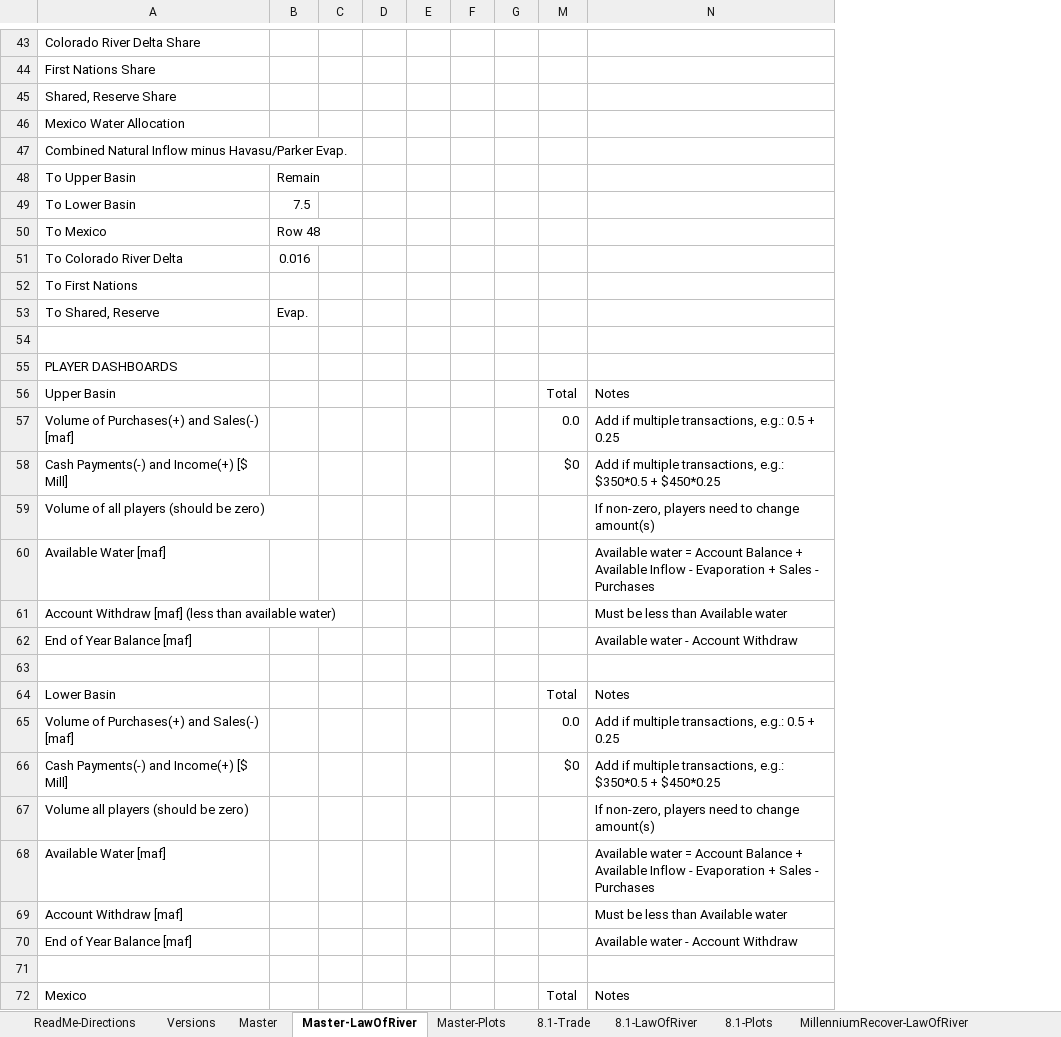
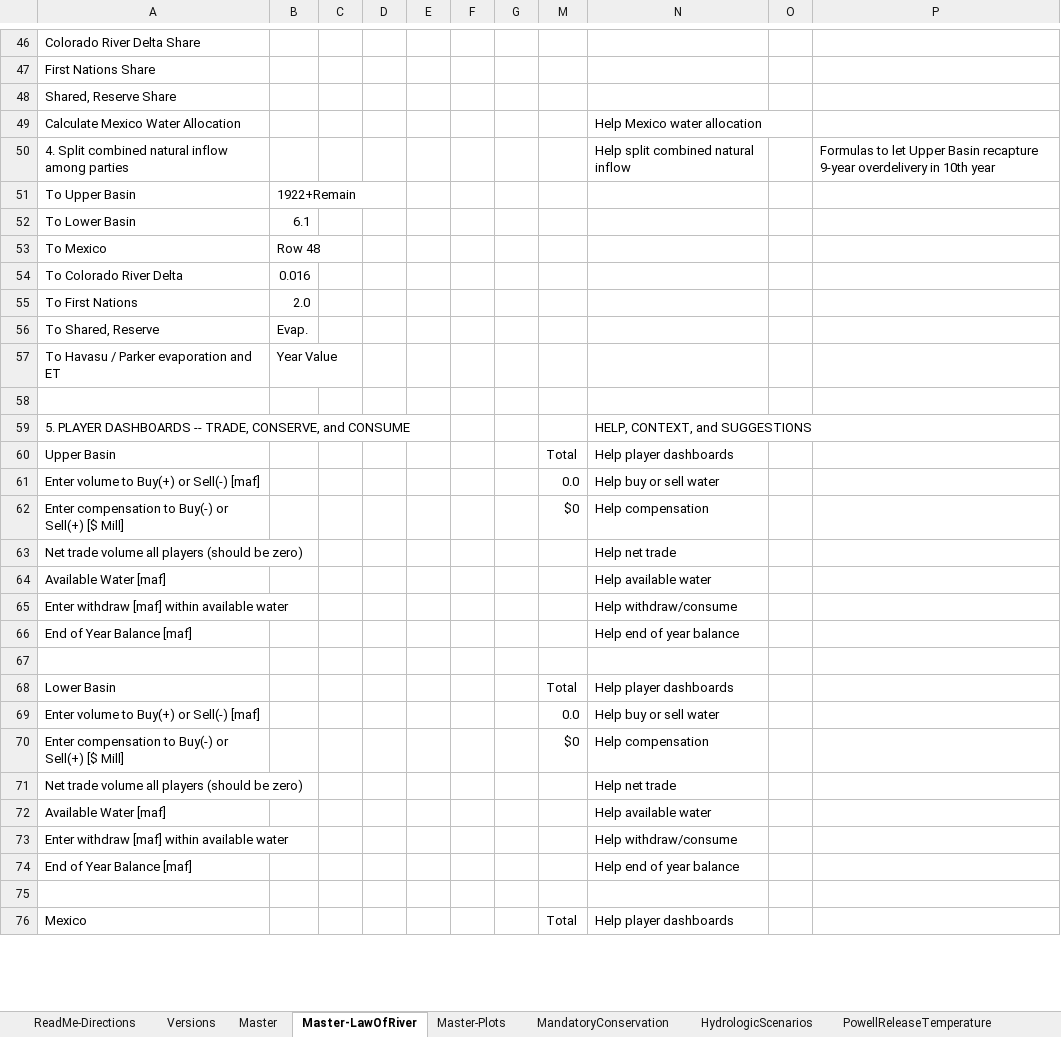
Before and after one commit to dzeke/ColoradoRiverCoding, an Excel workbook: ModelMusings/PilotFlexAccounting-CombinedPowellMead.xlsx, sheet Master-LawOfRiver, drawn as a sheet; only a part is shown, gaps mark what is left out; values as stored, in another font and other column widths than the file's, no cell formats; conditional formats not drawn; removed rows and columns are numbered as before the commit, all else as after; the diff covers the shown part only; the diff names each change by its address in the sheet, - before the commit and + after, or states it on an @@ line.

Commit message:
Update Law of River to reflect changes on Master, Add participant example

```diff
--- a/ModelMusings/PilotFlexAccounting-CombinedPowellMead.xlsx (sheet Master-LawOfRiver)
+++ b/ModelMusings/PilotFlexAccounting-CombinedPowellMead.xlsx (sheet Master-LawOfRiver)
-sheet tab: 8.1-Trade
-sheet tab: 8.1-LawOfRiver
-sheet tab: 8.1-Plots
-sheet tab: MillenniumRecover-LawOfRiver
-column N, rows 56-72: Notes | Add if multiple transactions, e.g.: 0.5 + 0.25 | Add if multiple transactions, e.g.: $350*0.5 + $450*0.25 | If non-zero, players need to change amount(s) | Available water = Account Balance + Available Inflow - Evaporation + Sales - Purchases | Must be less than Available water | Available water - Account Withdraw |  | Notes | Add if multiple transactions, e.g.: 0.5 + 0.25 | Add if multiple transactions, e.g.: $350*0.5 + $450*0.25 | If non-zero, players need to change amount(s) | Available water = Account Balance + Available Inflow - Evaporation + Sales - Purchases | Must be less than Available water | Available water - Account Withdraw |  | Notes
+column N, rows 49-50: Help Mexico water allocation | Help split combined natural inflow; rows 59-76: HELP, CONTEXT, and SUGGESTIONS | Help player dashboards | Help buy or sell water | Help compensation | Help net trade | Help available water | Help withdraw/consume | Help end of year balance |  | Help player dashboards | Help buy or sell water | Help compensation | Help net trade | Help available water | Help withdraw/consume | Help end of year balance |  | Help player dashboards
+column O, empty
+column P, row 50: Formulas to let Upper Basin recapture 9-year overdelivery in 10th year
-A49: Mexico Water Allocation
+A49: Calculate Mexico Water Allocation
-A50: Combined Natural Inflow minus Havasu/Parker Evap.
+A50: 4. Split combined natural inflow among parties
-B51: Remain
+B51: 1922+Remain
-B52: 7.5
+B52: 6.1
-B55: (empty)
+B55: 2.0
+row 57: To Havasu / Parker evaporation and ET | Year Value
-A59: PLAYER DASHBOARDS
+A59: 5. PLAYER DASHBOARDS -- TRADE, CONSERVE, and CONSUME
-A61: Volume of Purchases(+) and Sales(-) [maf]
+A61: Enter volume to Buy(+) or Sell(-) [maf]
-A62: Cash Payments(-) and Income(+) [$ Mill]
+A62: Enter compensation to Buy(-) or Sell(+) [$ Mill]
-A63: Volume of all players (should be zero)
+A63: Net trade volume all players (should be zero)
-A65: Account Withdraw [maf] (less than available water)
+A65: Enter withdraw [maf] within available water
-A69: Volume of Purchases(+) and Sales(-) [maf]
+A69: Enter volume to Buy(+) or Sell(-) [maf]
-A70: Cash Payments(-) and Income(+) [$ Mill]
+A70: Enter compensation to Buy(-) or Sell(+) [$ Mill]
-A71: Volume all players (should be zero)
+A71: Net trade volume all players (should be zero)
-A73: Account Withdraw [maf]
+A73: Enter withdraw [maf] within available water
```
Also changed, not shown: 5 added rows, 1 removed row, 57 edited cells and merged cells elsewhere in this sheet, sheet Versions, sheet ReadMe-Directions, other sheet tabs, cell formats, formulas that keep their value, hidden cells, charts or pictures, 2 other files.
